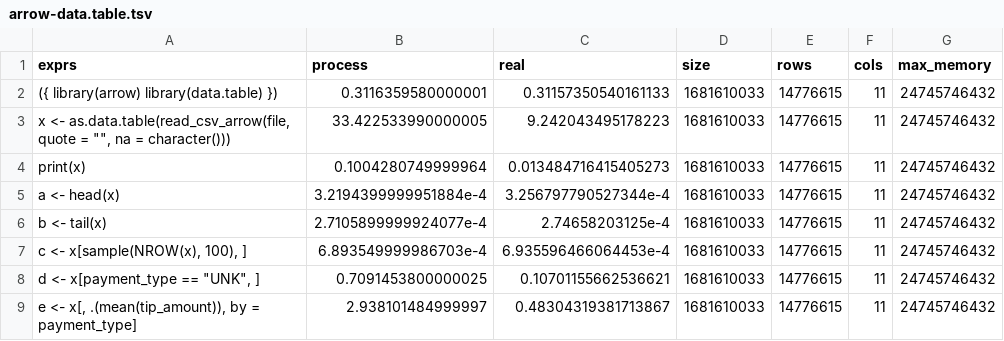
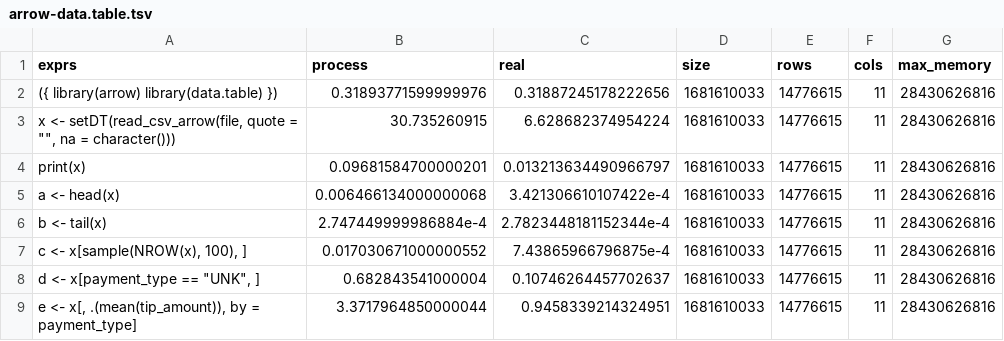
Before and after one commit to nealrichardson/vroom, a TSV file: inst/bench/taxi/arrow-data.table.tsv, drawn as a sheet.

```diff
--- a/inst/bench/taxi/arrow-data.table.tsv
+++ b/inst/bench/taxi/arrow-data.table.tsv
@@ -1,9 +1,9 @@
 exprs	process	real	size	rows	cols	max_memory
-({ library(arrow) library(data.table) })	0.3116359580000001	0.31157350540161133	1681610033	14776615	11	24745746432
-"x <- as.data.table(read_csv_arrow(file, quote = """", na = character()))"	33.422533990000005	9.242043495178223	1681610033	14776615	11	24745746432
-print(x)	0.1004280749999964	0.013484716415405273	1681610033	14776615	11	24745746432
-a <- head(x)	3.2194399999951884e-4	3.256797790527344e-4	1681610033	14776615	11	24745746432
-b <- tail(x)	2.7105899999924077e-4	2.74658203125e-4	1681610033	14776615	11	24745746432
-c <- x[sample(NROW(x), 100), ]	6.893549999986703e-4	6.935596466064453e-4	1681610033	14776615	11	24745746432
-"d <- x[payment_type == ""UNK"", ]"	0.7091453800000025	0.10701155662536621	1681610033	14776615	11	24745746432
-e <- x[, .(mean(tip_amount)), by = payment_type]	2.938101484999997	0.48304319381713867	1681610033	14776615	11	24745746432
+({ library(arrow) library(data.table) })	0.31893771599999976	0.31887245178222656	1681610033	14776615	11	28430626816
+"x <- setDT(read_csv_arrow(file, quote = """", na = character()))"	30.735260915	6.628682374954224	1681610033	14776615	11	28430626816
+print(x)	0.09681584700000201	0.013213634490966797	1681610033	14776615	11	28430626816
+a <- head(x)	0.006466134000000068	3.421306610107422e-4	1681610033	14776615	11	28430626816
+b <- tail(x)	2.747449999986884e-4	2.7823448181152344e-4	1681610033	14776615	11	28430626816
+c <- x[sample(NROW(x), 100), ]	0.017030671000000552	7.43865966796875e-4	1681610033	14776615	11	28430626816
+"d <- x[payment_type == ""UNK"", ]"	0.682843541000004	0.10746264457702637	1681610033	14776615	11	28430626816
+e <- x[, .(mean(tip_amount)), by = payment_type]	3.3717964850000044	0.9458339214324951	1681610033	14776615	11	28430626816
```
Also changed, not shown: inst/bench/taxi/arrow-arrow.tsv, inst/bench/taxi/arrow-dplyr.tsv, 1 other file.
